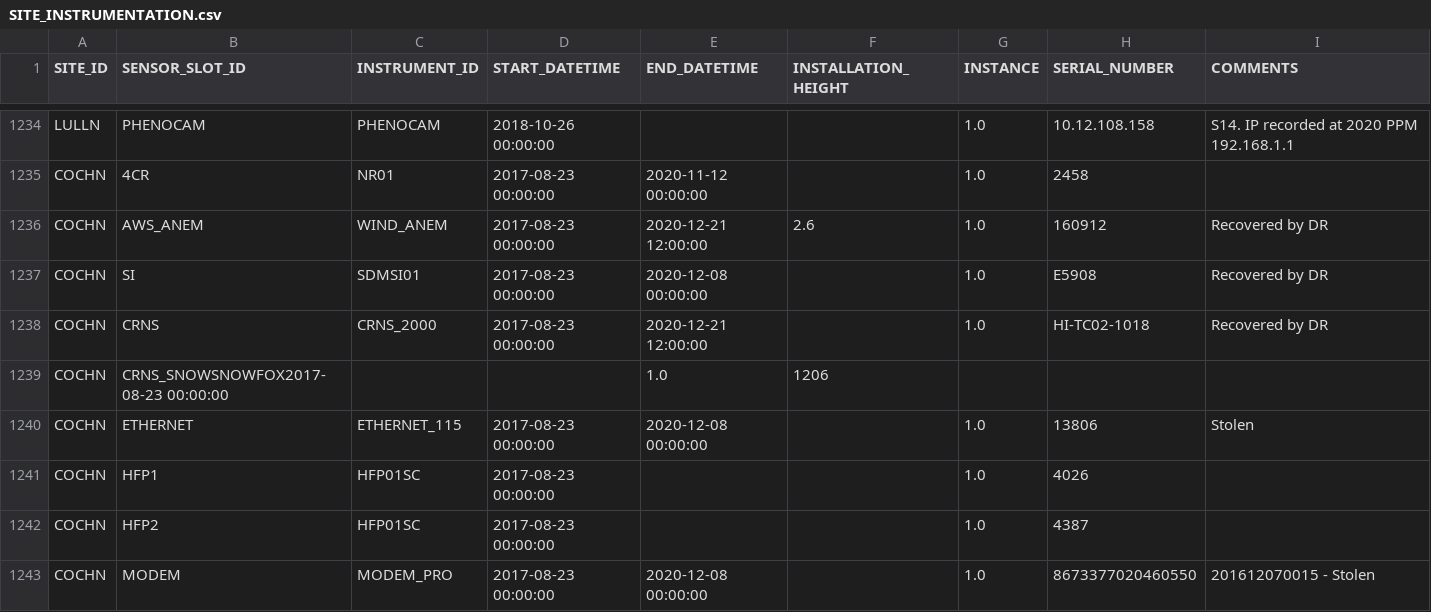
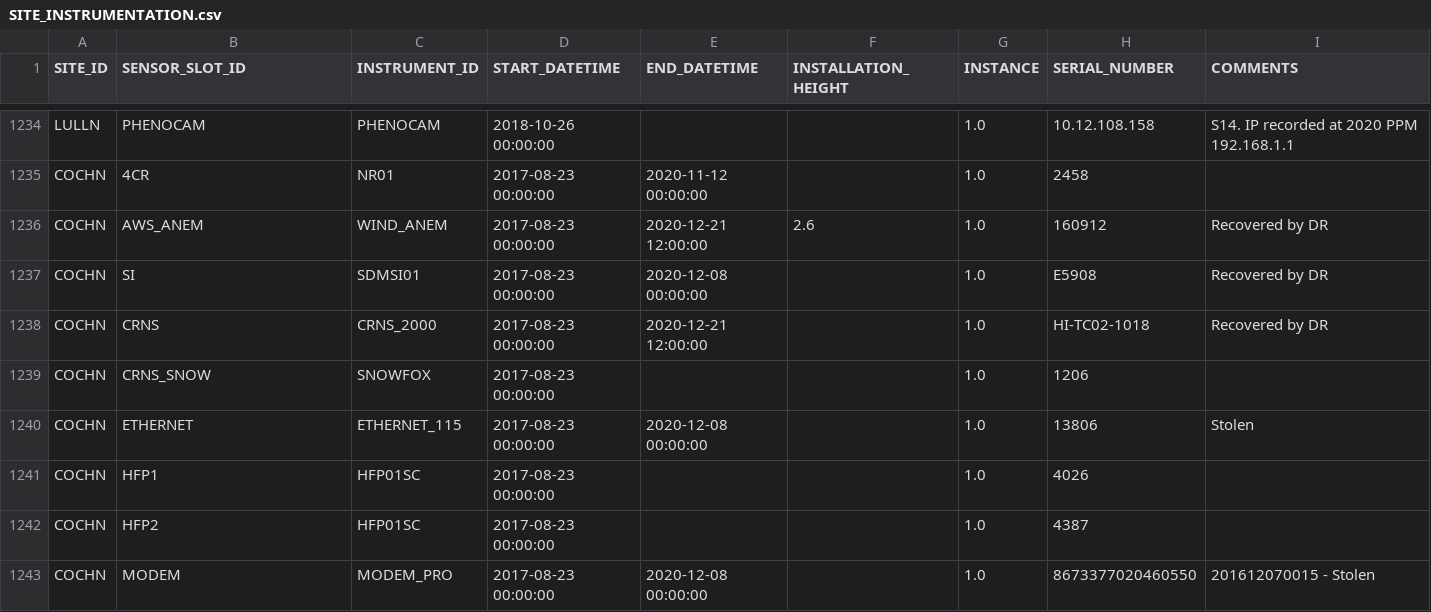
Before and after one commit to NERC-CEH/fdri-discovery, a CSV file: sample_data/src/SITE_INSTRUMENTATION.csv, drawn as a sheet; only a part is shown, gaps mark what is left out.

```diff
--- a/sample_data/src/SITE_INSTRUMENTATION.csv
+++ b/sample_data/src/SITE_INSTRUMENTATION.csv
@@ -1238,3 +1238,3 @@ COCHN,SI,SDMSI01,2017-08-23 00:00:00,2020-12-08 00:00:00,,1.0,E5908,Recovered by
 COCHN,CRNS,CRNS_2000,2017-08-23 00:00:00,2020-12-21 12:00:00,,1.0,HI-TC02-1018,Recovered by DR
-COCHN,CRNS_SNOWSNOWFOX2017-08-23 00:00:00,,,1.0,1206,
+COCHN,CRNS_SNOW,SNOWFOX,2017-08-23 00:00:00,,,1.0,1206,
 COCHN,ETHERNET,ETHERNET_115,2017-08-23 00:00:00,2020-12-08 00:00:00,,1.0,13806,Stolen
```
Also changed, not shown: 1 other file.
